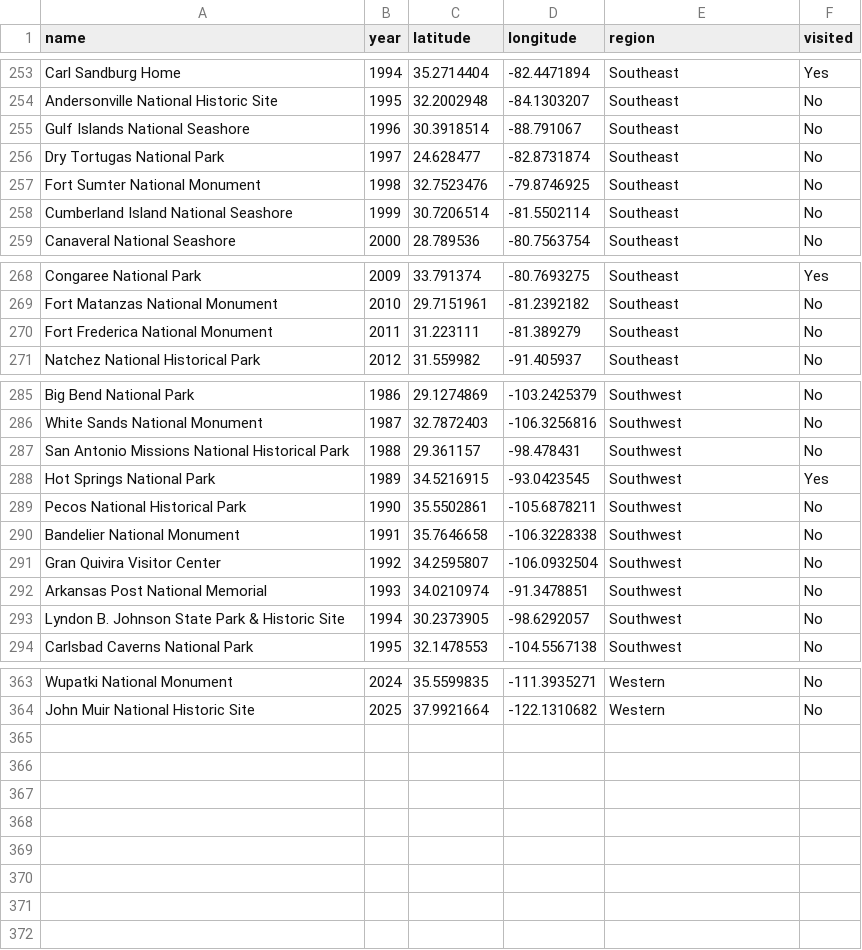
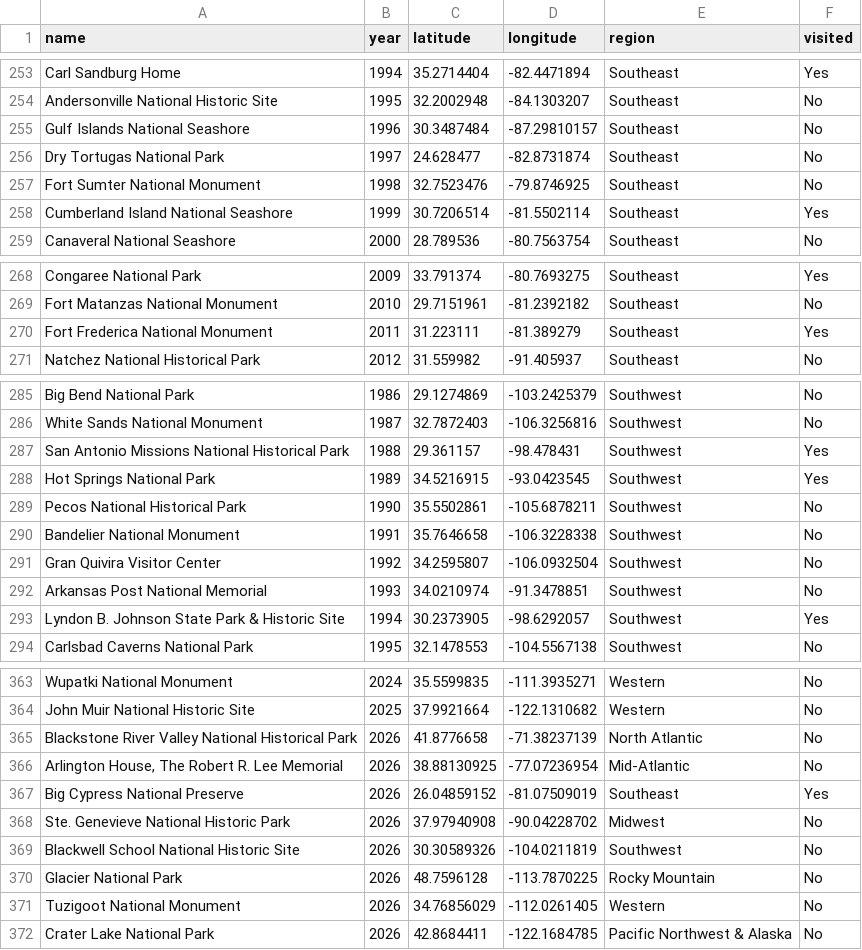
Before and after one commit to canfielder/national_park_passport_stamps, a CSV file: data/manual_tracking/national_park_passport_stamp_series.csv, drawn as a sheet; only a part is shown, gaps mark what is left out.

```diff
--- a/data/manual_tracking/national_park_passport_stamp_series.csv
+++ b/data/manual_tracking/national_park_passport_stamp_series.csv
@@ -254,6 +254,6 @@ Carl Sandburg Home,1994,35.2714404,-82.4471894,Southeast,Yes
 Andersonville National Historic Site,1995,32.2002948,-84.1303207,Southeast,No
-Gulf Islands National Seashore,1996,30.3918514,-88.791067,Southeast,No
+Gulf Islands National Seashore,1996,30.3487484,-87.29810157,Southeast,No
 Dry Tortugas National Park,1997,24.628477,-82.8731874,Southeast,No
 Fort Sumter National Monument,1998,32.7523476,-79.8746925,Southeast,No
-Cumberland Island National Seashore,1999,30.7206514,-81.5502114,Southeast,No
+Cumberland Island National Seashore,1999,30.7206514,-81.5502114,Southeast,Yes
 Canaveral National Seashore,2000,28.789536,-80.7563754,Southeast,No
@@ -269,3 +269,3 @@ Congaree National Park,2009,33.791374,-80.7693275,Southeast,Yes
 Fort Matanzas National Monument,2010,29.7151961,-81.2392182,Southeast,No
-Fort Frederica National Monument,2011,31.223111,-81.389279,Southeast,No
+Fort Frederica National Monument,2011,31.223111,-81.389279,Southeast,Yes
 Natchez National Historical Park,2012,31.559982,-91.405937,Southeast,No
@@ -286,3 +286,3 @@ Big Bend National Park,1986,29.1274869,-103.2425379,Southwest,No
 White Sands National Monument,1987,32.7872403,-106.3256816,Southwest,No
-San Antonio Missions National Historical Park,1988,29.361157,-98.478431,Southwest,No
+San Antonio Missions National Historical Park,1988,29.361157,-98.478431,Southwest,Yes
 Hot Springs National Park,1989,34.5216915,-93.0423545,Southwest,Yes
@@ -292,3 +292,3 @@ Gran Quivira Visitor Center,1992,34.2595807,-106.0932504,Southwest,No
 Arkansas Post National Memorial,1993,34.0210974,-91.3478851,Southwest,No
-Lyndon B. Johnson State Park & Historic Site,1994,30.2373905,-98.6292057,Southwest,No
+Lyndon B. Johnson State Park & Historic Site,1994,30.2373905,-98.6292057,Southwest,Yes
 Carlsbad Caverns National Park,1995,32.1478553,-104.5567138,Southwest,No
@@ -364 +364,9 @@ Wupatki National Monument,2024,35.5599835,-111.3935271,Western,No
 John Muir National Historic Site,2025,37.9921664,-122.1310682,Western,No
+Blackstone River Valley National Historical Park,2026,41.8776658,-71.38237139,North Atlantic,No
+"Arlington House, The Robert R. Lee Memorial",2026,38.88130925,-77.07236954,Mid-Atlantic,No
+Big Cypress National Preserve,2026,26.04859152,-81.07509019,Southeast,Yes
+Ste. Genevieve National Historic Park,2026,37.97940908,-90.04228702,Midwest,No
+Blackwell School National Historic Site,2026,30.30589326,-104.0211819,Southwest,No
+Glacier National Park,2026,48.7596128,-113.7870225,Rocky Mountain,No
+Tuzigoot National Monument,2026,34.76856029,-112.0261405,Western,No
+Crater Lake National Park,2026,42.8684411,-122.1684785,Pacific Northwest & Alaska,No
```
